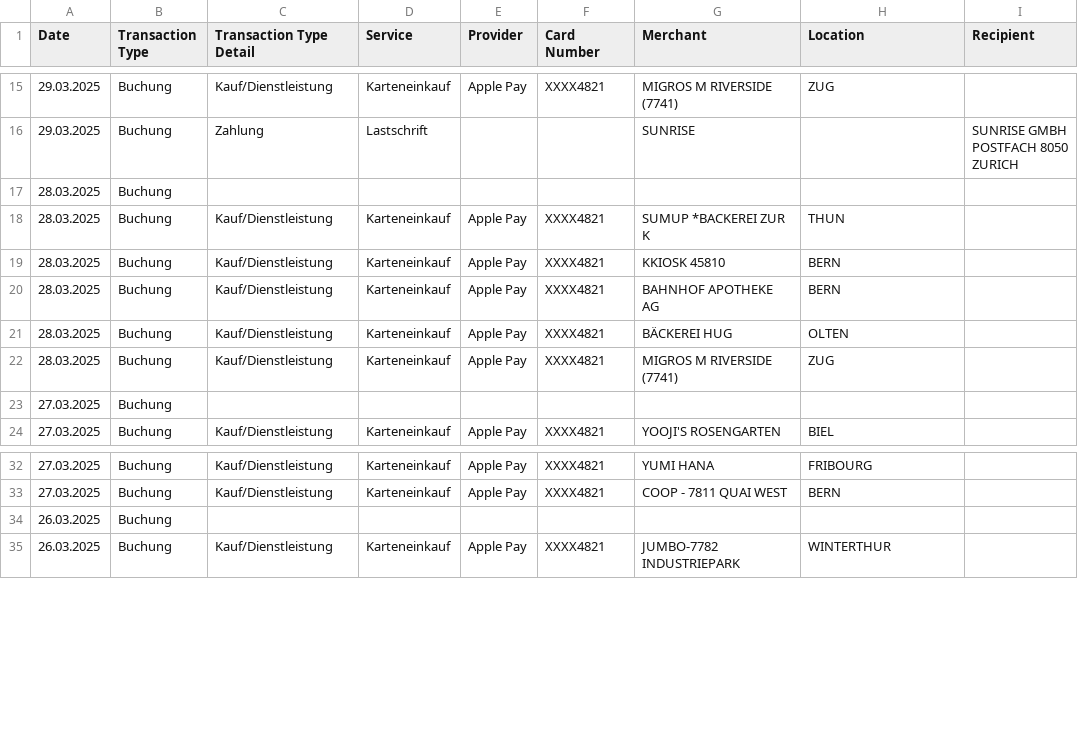
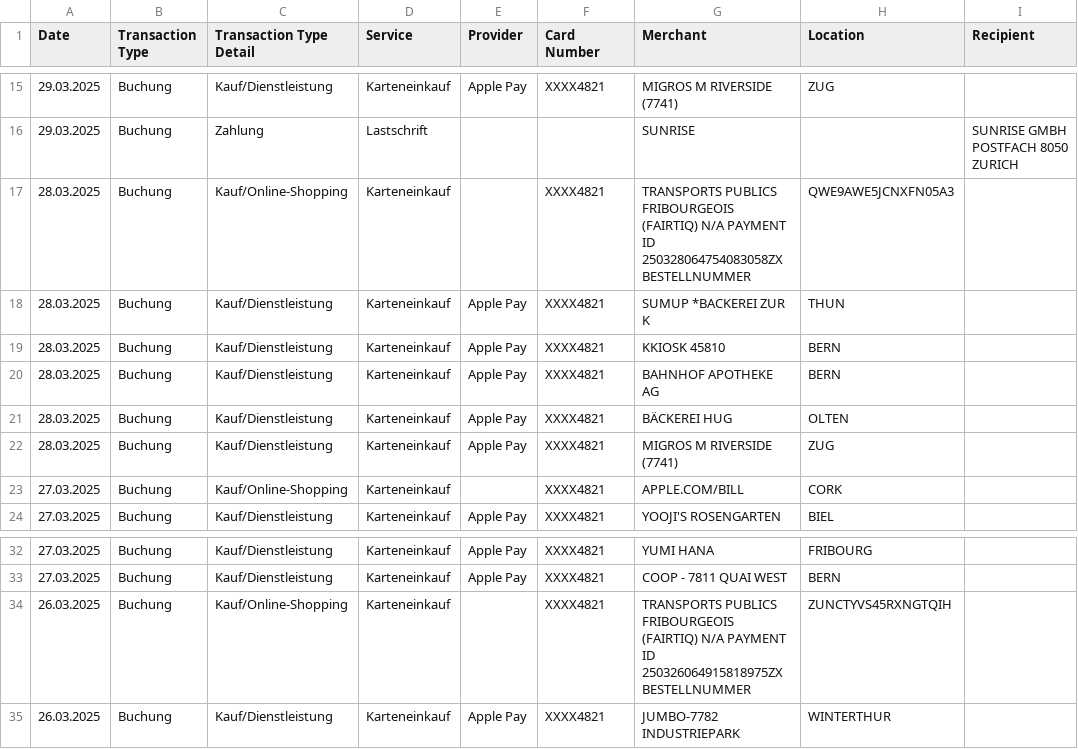
Before and after one commit to rauricus/Budget-Analysis-Tool, a CSV file: data/reference/output/export.202503.categorized.csv, drawn as a sheet; only a part is shown, gaps mark what is left out; the diff names each change by its address in the sheet, - before the commit and + after, or states it on an @@ line.

Commit message:
Changed Card Purchase parser to also parse "online-shopping" entries.

```diff
--- a/data/reference/output/export.202503.categorized.csv
+++ b/data/reference/output/export.202503.categorized.csv
-C17 (Transaction Type Detail): (empty)
+C17 (Transaction Type Detail): Kauf/Online-Shopping
-D17 (Service): (empty)
+D17 (Service): Karteneinkauf
-F17 (Card Number): (empty)
+F17 (Card Number): XXXX4821
-G17 (Merchant): (empty)
+G17 (Merchant): TRANSPORTS PUBLICS FRIBOURGEOIS (FAIRTIQ) N/A PAYMENT ID 250328064754083058ZX BESTELLNUMMER
-H17 (Location): (empty)
+H17 (Location): QWE9AWE5JCNXFN05A3
-C23 (Transaction Type Detail): (empty)
+C23 (Transaction Type Detail): Kauf/Online-Shopping
-D23 (Service): (empty)
+D23 (Service): Karteneinkauf
-F23 (Card Number): (empty)
+F23 (Card Number): XXXX4821
-G23 (Merchant): (empty)
+G23 (Merchant): APPLE.COM/BILL
-H23 (Location): (empty)
+H23 (Location): CORK
-C34 (Transaction Type Detail): (empty)
+C34 (Transaction Type Detail): Kauf/Online-Shopping
-D34 (Service): (empty)
+D34 (Service): Karteneinkauf
-F34 (Card Number): (empty)
+F34 (Card Number): XXXX4821
-G34 (Merchant): (empty)
+G34 (Merchant): TRANSPORTS PUBLICS FRIBOURGEOIS (FAIRTIQ) N/A PAYMENT ID 250326064915818975ZX BESTELLNUMMER
-H34 (Location): (empty)
+H34 (Location): ZUNCTYVS45RXNGTQIH
```
Also changed, not shown: 4 other files.
